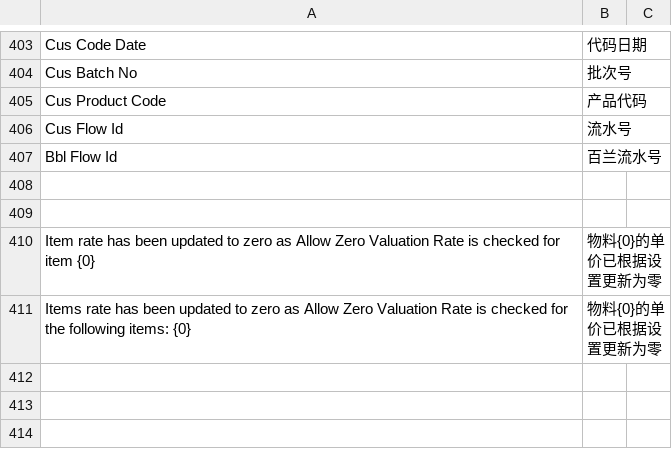
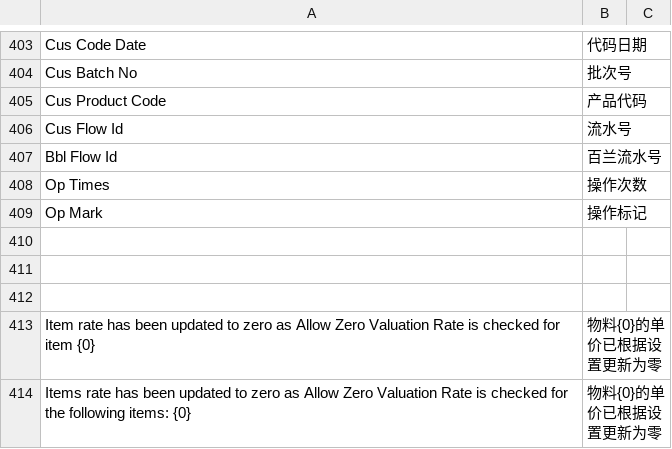
Before and after one commit to coldenmaster/bbl_app, a CSV file: bbl_app/translations/zh.csv, drawn as a sheet; only a part is shown, gaps mark what is left out.

```diff
--- a/bbl_app/translations/zh.csv
+++ b/bbl_app/translations/zh.csv
@@ -407,2 +407,5 @@ Cus Flow Id,流水号,
 Bbl Flow Id,百兰流水号,
+Op Times,操作次数,
+Op Mark,操作标记,
+
 
```
Also changed, not shown: 26 other files.
